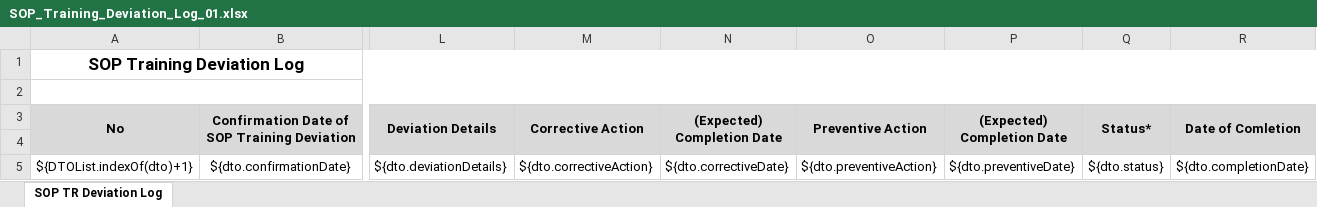
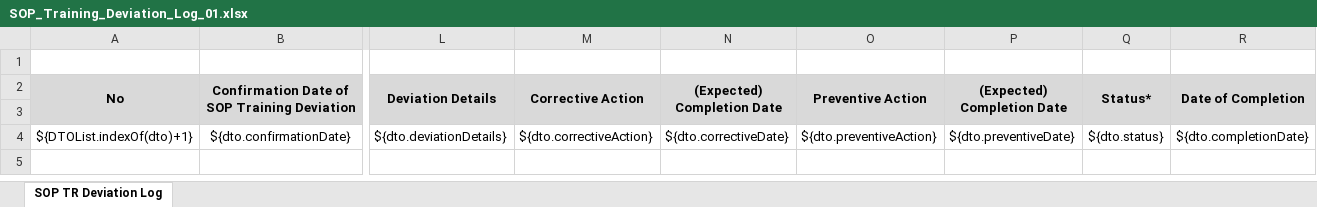
Before and after one commit to safesoft-khh/iosv2, an Excel workbook: src/main/resources/com/cauh/iso/xdocreport/SOP_Training_Deviation_Log_01.xlsx, sheet SOP TR Deviation Log, drawn as a sheet; only a part is shown, gaps mark what is left out; values as stored, in another font and other column widths than the file's, no borders; removed rows and columns are numbered as before the commit, all else as after; rows hold the shown columns only; the diff names each change by its address in the sheet, - before the commit and + after, or states it on an @@ line.

```diff
--- a/src/main/resources/com/cauh/iso/xdocreport/SOP_Training_Deviation_Log_01.xlsx (sheet SOP TR Deviation Log)
+++ b/src/main/resources/com/cauh/iso/xdocreport/SOP_Training_Deviation_Log_01.xlsx (sheet SOP TR Deviation Log)
-row 1: SOP Training Deviation Log
-A2:R2 merged
-R2: Date of Comletion
+R2: Date of Completion
```
Also changed, not shown: charts or pictures, src/main/resources/com/cauh/iso/xdocreport/SOP_Training_Deviation_Log.xlsx, 16 other files.
